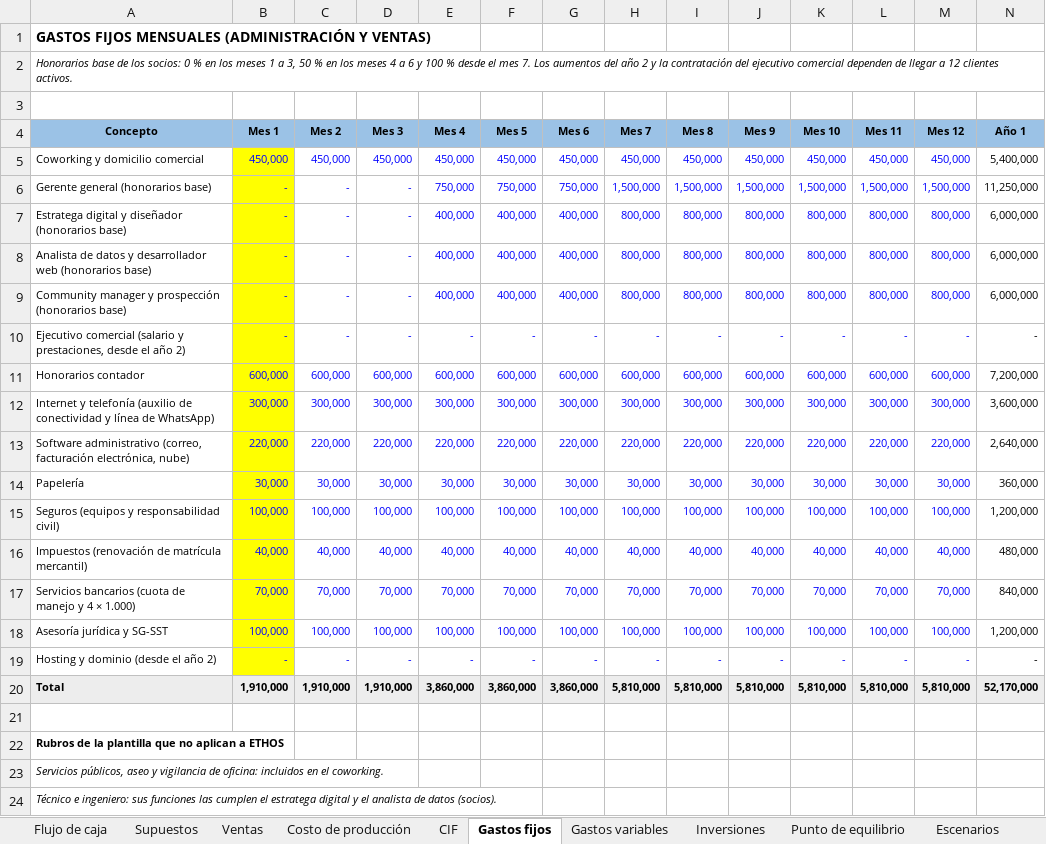
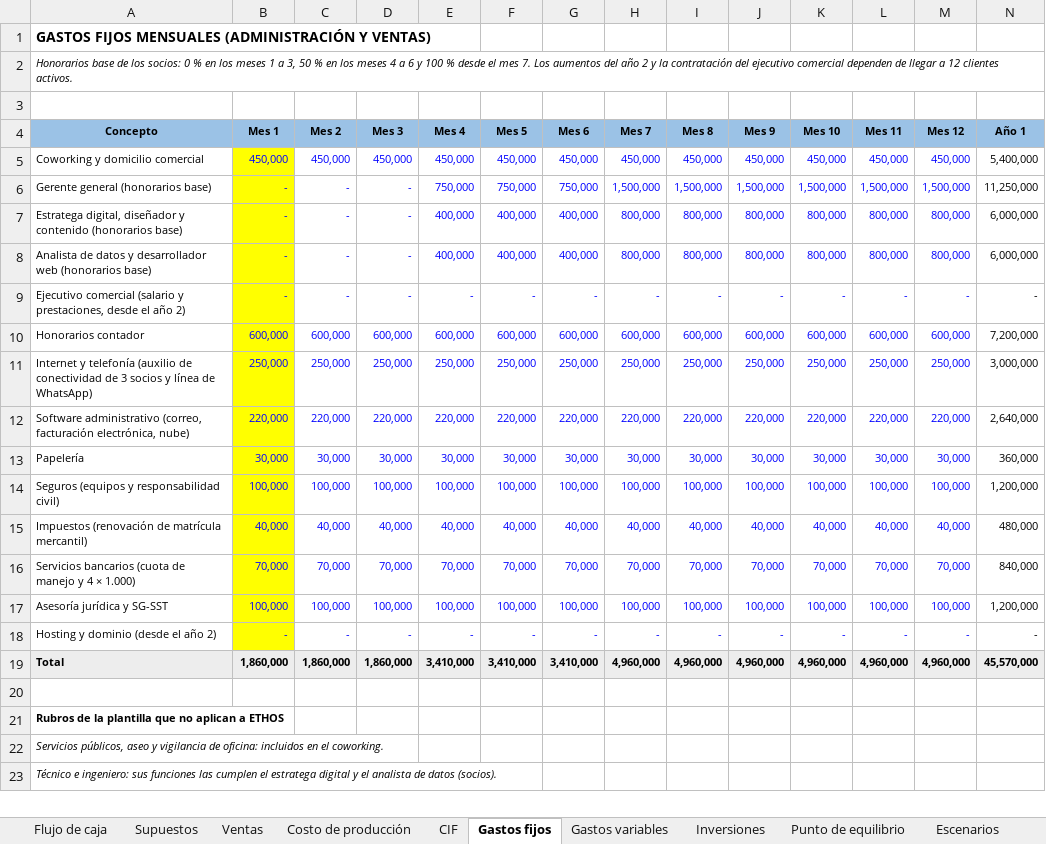
Before and after one commit to jgmedina12-hue/proyectoempresarial, an Excel workbook: Simulador_Financiero_ETHOS.xlsx, sheet Gastos fijos, drawn as a sheet; only a part is shown; values as stored, in another font and other column widths than the file's, no borders; removed rows and columns are numbered as before the commit, all else as after; rows hold the shown columns only; the diff names each change by its address in the sheet, - before the commit and + after, or states it on an @@ line.

```diff
--- a/Simulador_Financiero_ETHOS.xlsx (sheet Gastos fijos)
+++ b/Simulador_Financiero_ETHOS.xlsx (sheet Gastos fijos)
-A7 (Concepto): Estratega digital y diseñador (honorarios base)
+A7 (Concepto): Estratega digital, diseñador y contenido (honorarios base)
-row 9: Community manager y prospección (honorarios base) | - | - | - | 400,000 | 400,000 | 400,000 | 800,000 | 800,000 | 800,000 | 800,000 | 800,000 | 800,000 | 6,000,000
-row 12: Internet y telefonía (auxilio de conectividad y línea de WhatsApp) | 300,000 | 300,000 | 300,000 | 300,000 | 300,000 | 300,000 | 300,000 | 300,000 | 300,000 | 300,000 | 300,000 | 300,000 | 3,600,000
+row 11: Internet y telefonía (auxilio de conectividad de 3 socios y línea de WhatsApp) | 250,000 | 250,000 | 250,000 | 250,000 | 250,000 | 250,000 | 250,000 | 250,000 | 250,000 | 250,000 | 250,000 | 250,000 | 3,000,000
-row 20: Total | 1,910,000 | 1,910,000 | 1,910,000 | 3,860,000 | 3,860,000 | 3,860,000 | 5,810,000 | 5,810,000 | 5,810,000 | 5,810,000 | 5,810,000 | 5,810,000 | 52,170,000
+row 19: Total | 1,860,000 | 1,860,000 | 1,860,000 | 3,410,000 | 3,410,000 | 3,410,000 | 4,960,000 | 4,960,000 | 4,960,000 | 4,960,000 | 4,960,000 | 4,960,000 | 45,570,000
```
Also changed, not shown: sheet Flujo de caja, sheet Escenarios, sheet Punto de equilibrio, sheet Supuestos, formulas that keep their value, 5 other files.
